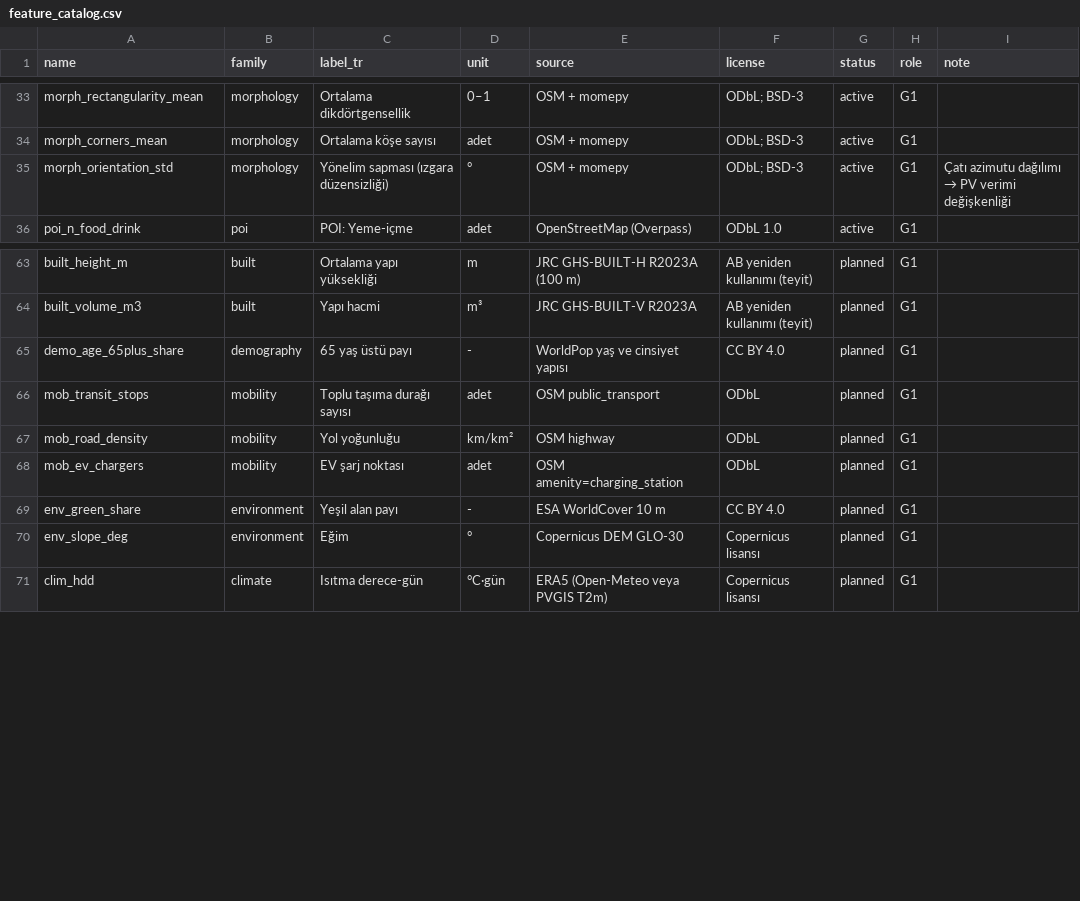
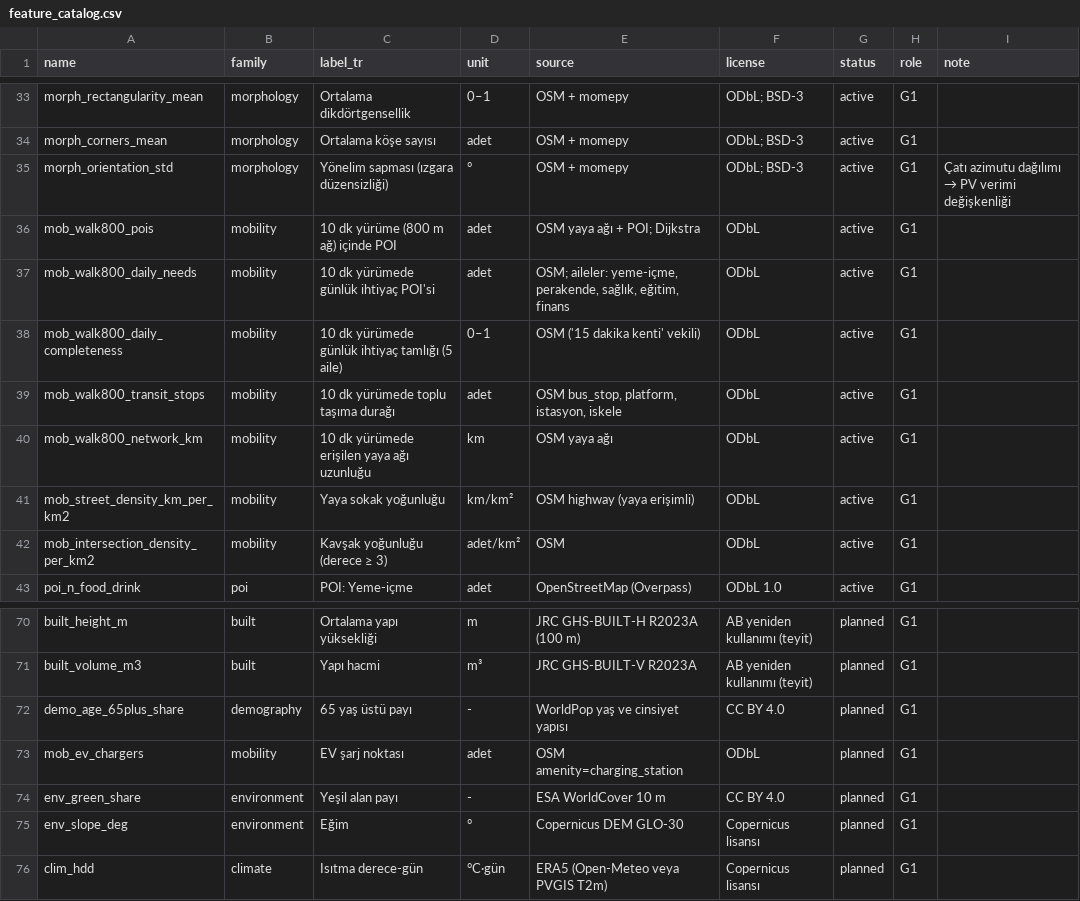
Before and after one commit to aaasiroglu/pedpy, a CSV file: data/processed/feature_catalog.csv, drawn as a sheet; only a part is shown, gaps mark what is left out.

```diff
--- a/data/processed/feature_catalog.csv
+++ b/data/processed/feature_catalog.csv
@@ -35,2 +35,9 @@ morph_corners_mean,morphology,Ortalama köşe sayısı,adet,OSM + momepy,ODbL; B
 morph_orientation_std,morphology,Yönelim sapması (ızgara düzensizliği),°,OSM + momepy,ODbL; BSD-3,active,G1,Çatı azimutu dağılımı → PV verimi değişkenliği
+mob_walk800_pois,mobility,10 dk yürüme (800 m ağ) içinde POI,adet,OSM yaya ağı + POI; Dijkstra,ODbL,active,G1,
+mob_walk800_daily_needs,mobility,10 dk yürümede günlük ihtiyaç POI'si,adet,"OSM; aileler: yeme-içme, perakende, sağlık, eğitim, finans",ODbL,active,G1,
+mob_walk800_daily_completeness,mobility,10 dk yürümede günlük ihtiyaç tamlığı (5 aile),0–1,OSM ('15 dakika kenti' vekili),ODbL,active,G1,
+mob_walk800_transit_stops,mobility,10 dk yürümede toplu taşıma durağı,adet,"OSM bus_stop, platform, istasyon, iskele",ODbL,active,G1,
+mob_walk800_network_km,mobility,10 dk yürümede erişilen yaya ağı uzunluğu,km,OSM yaya ağı,ODbL,active,G1,
+mob_street_density_km_per_km2,mobility,Yaya sokak yoğunluğu,km/km²,OSM highway (yaya erişimli),ODbL,active,G1,
+mob_intersection_density_per_km2,mobility,Kavşak yoğunluğu (derece ≥ 3),adet/km²,OSM,ODbL,active,G1,
 poi_n_food_drink,poi,POI: Yeme-içme,adet,OpenStreetMap (Overpass),ODbL 1.0,active,G1,
@@ -65,4 +72,2 @@ built_volume_m3,built,Yapı hacmi,m³,JRC GHS-BUILT-V R2023A,AB yeniden kullanı
 demo_age_65plus_share,demography,65 yaş üstü payı,-,WorldPop yaş ve cinsiyet yapısı,CC BY 4.0,planned,G1,
-mob_transit_stops,mobility,Toplu taşıma durağı sayısı,adet,OSM public_transport,ODbL,planned,G1,
-mob_road_density,mobility,Yol yoğunluğu,km/km²,OSM highway,ODbL,planned,G1,
 mob_ev_chargers,mobility,EV şarj noktası,adet,OSM amenity=charging_station,ODbL,planned,G1,
```
Also changed, not shown: data/processed/caferaga_h3r10_features.csv, 14 other files.
